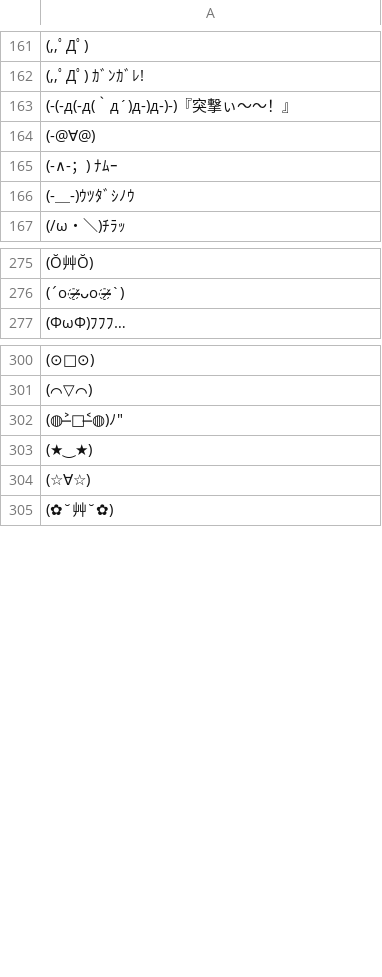
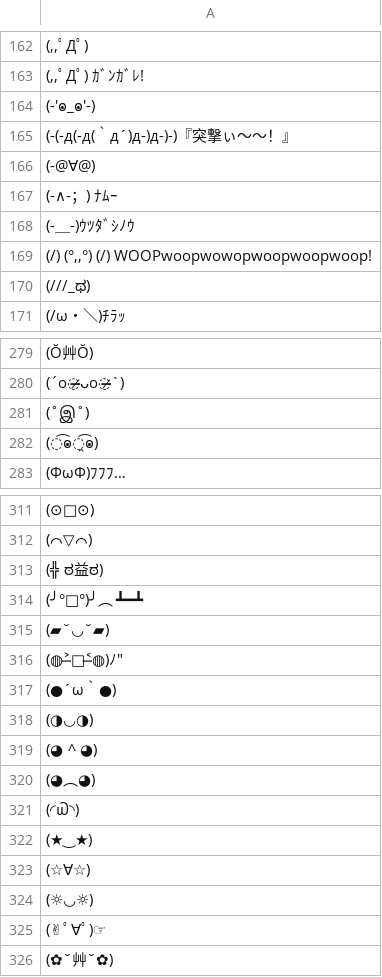
Before and after one commit to okomestudio/kaomojin, a TSV file: src/kaomojin/data/kaomoji/all.tsv, drawn as a sheet; only a part is shown, gaps mark what is left out; the diff covers the shown part only.

```diff
--- a/src/kaomojin/data/kaomoji/all.tsv
+++ b/src/kaomojin/data/kaomoji/all.tsv
@@ -162,2 +163,3 @@
 (,,ﾟДﾟ) ｶﾞﾝｶﾞﾚ!
+(-'๏_๏'-)
 (-(-д(-д(｀д´)д-)д-)-)『突撃ぃ～～！』
@@ -166,2 +168,4 @@
 (-＿-)ｳﾂﾀﾞｼﾉｳ
+(/) (°,,°) (/) WOOPwoopwowopwoopwoopwoop!
+(///_ಥ)
 (/ω・＼)ﾁﾗｯ
@@ -276,2 +280,4 @@
 (ˊo̶̶̷ᴗo̶̶̷`)
+(˚இ˚)
+(͡๏̯͡๏)
 (ΦωΦ)ﾌﾌﾌ…
@@ -301,5 +312,15 @@
 (⌒▽⌒)
+(╬ ಠ益ಠ)
+(╯°□°)╯︵ ┻━┻
+(▰˘◡˘▰)
 (◍˃̶ᗜ˂̶◍)ﾉ"
+(●´ω｀●)
+(◑◡◑)
+(◕ ^ ◕)
+(◕︵◕)
+(◜௰◝)
 (★‿★)
 (☆∀☆)
+(☼◡☼)
+(✌ﾟ∀ﾟ)☞
 (✿˘艸˘✿)
```
Also changed, not shown: 148 added rows elsewhere in this file.
